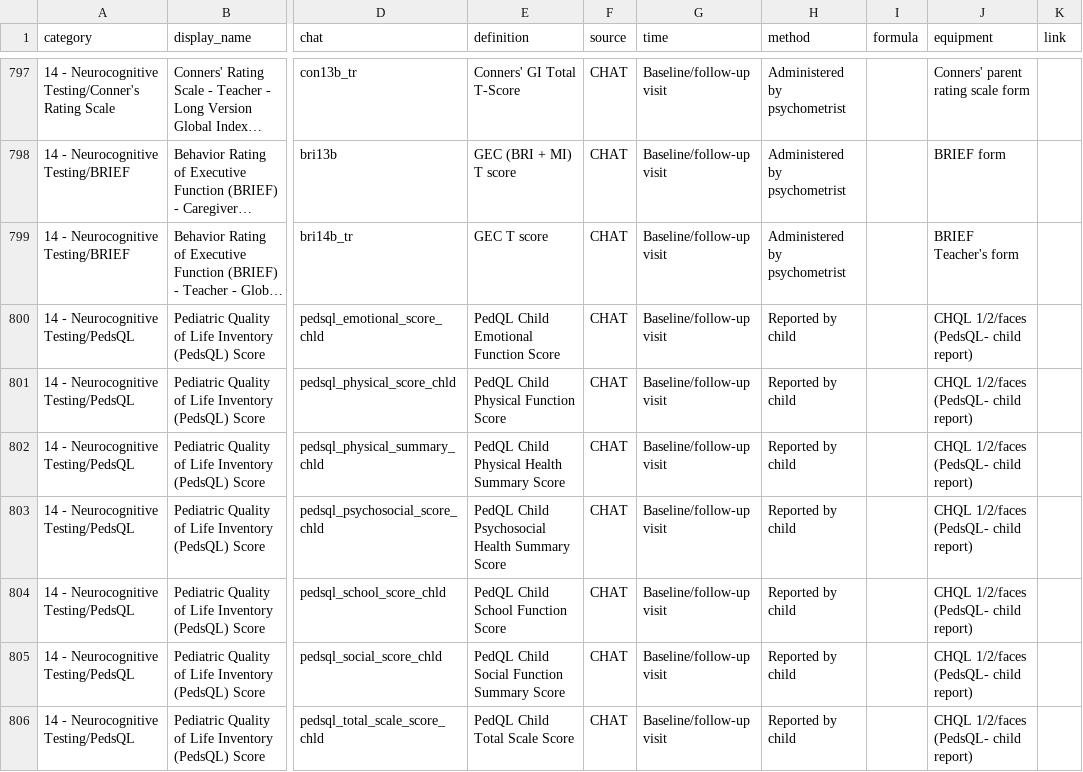
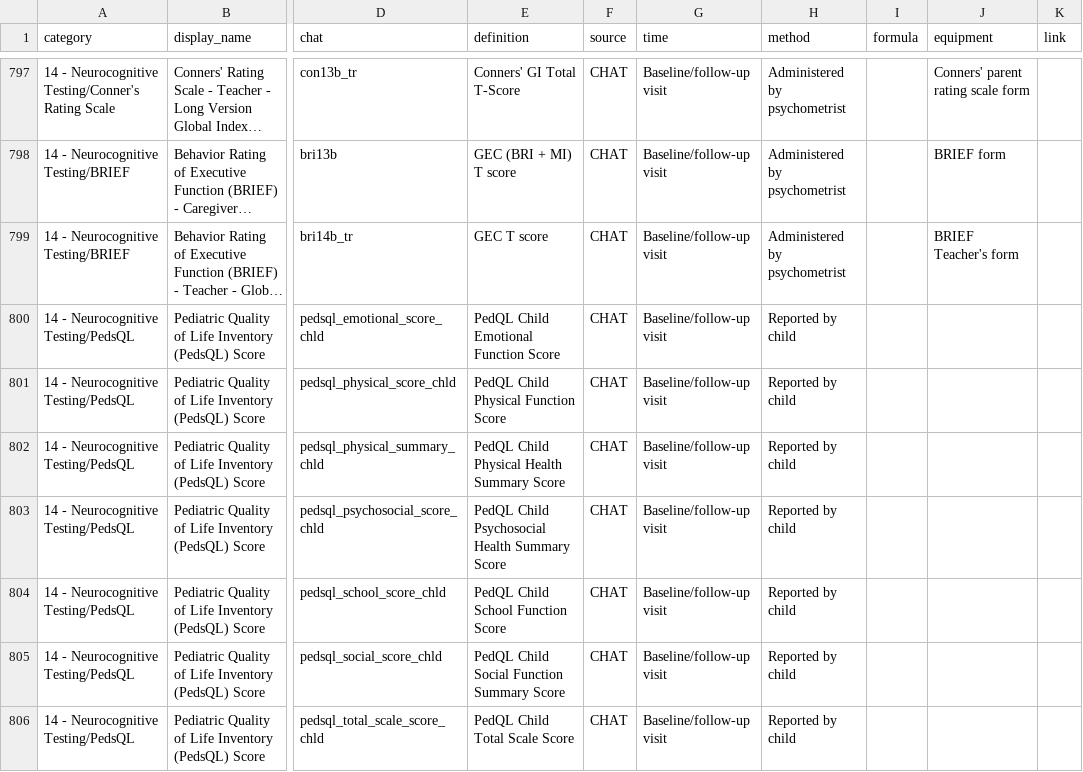
Before and after one commit to licongcui/nsrr-cross-cohort-mapping, a CSV file: mappings/nsrr-chat-mapping.csv, drawn as a sheet; only a part is shown, gaps mark what is left out; long unchanged cells end in …; the diff covers the shown part only; the diff names each change by its address in the sheet, - before the commit and + after, or states it on an @@ line.

Commit message:
updated CHAT mappings and attribute lexicon

```diff
--- a/mappings/nsrr-chat-mapping.csv
+++ b/mappings/nsrr-chat-mapping.csv
-J800:J806 (equipment): CHQL 1/2/faces (PedsQL- child report)
+J800:J806 (equipment): (empty)
```
Also changed, not shown: 9 edited cells elsewhere in this file, mappings/nsrr-provenance-attribute-lexicon.csv.
